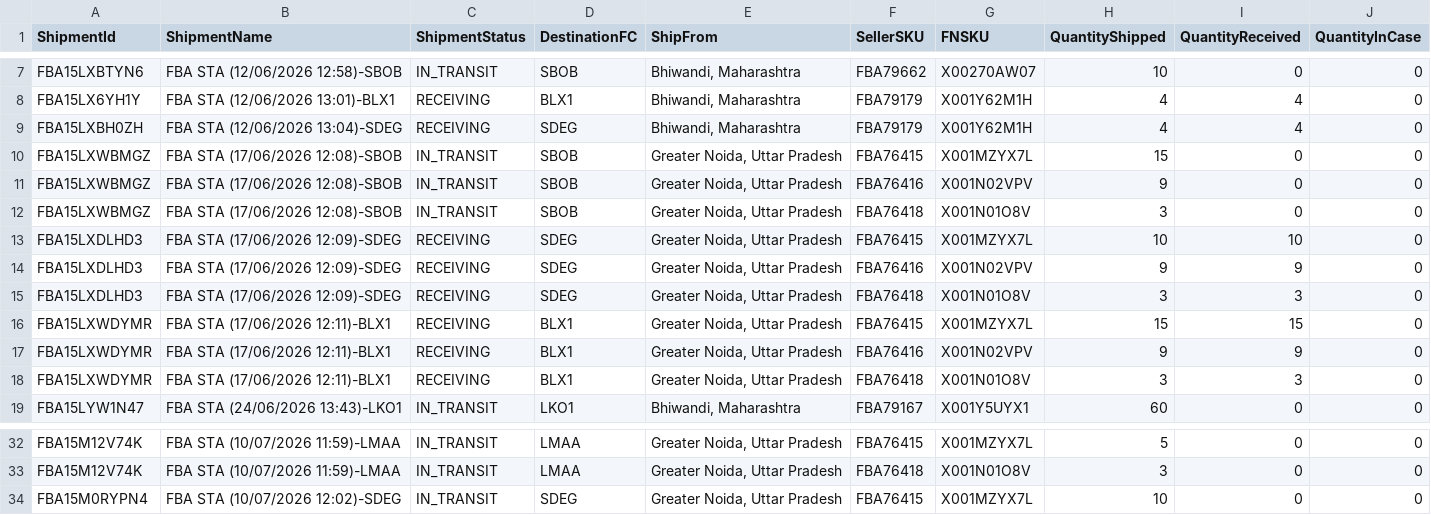
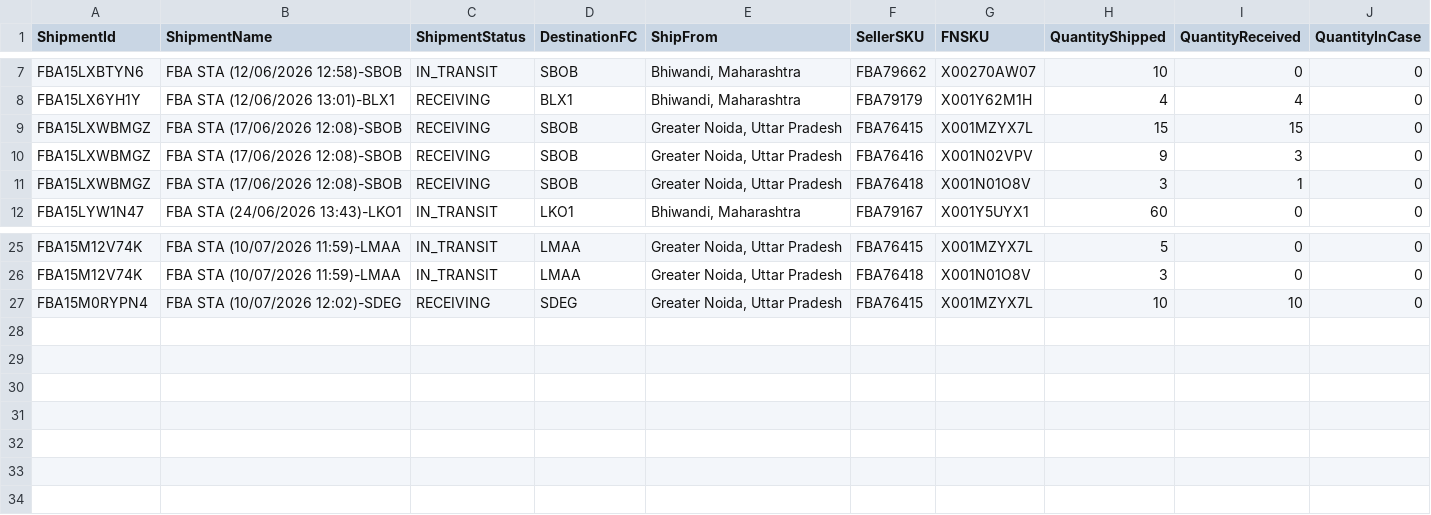
Before and after one commit to nitesh-lang/am-replenishment, a CSV file: data/input/inbound_shipments_wm.csv, drawn as a sheet; only a part is shown, gaps mark what is left out.

```diff
--- a/data/input/inbound_shipments_wm.csv
+++ b/data/input/inbound_shipments_wm.csv
@@ -8,12 +8,5 @@ FBA15LXBTYN6,FBA STA (12/06/2026 12:58)-SBOB,IN_TRANSIT,SBOB,"Bhiwandi, Maharash
 FBA15LX6YH1Y,FBA STA (12/06/2026 13:01)-BLX1,RECEIVING,BLX1,"Bhiwandi, Maharashtra",FBA79179,X001Y62M1H,4,4,0
-FBA15LXBH0ZH,FBA STA (12/06/2026 13:04)-SDEG,RECEIVING,SDEG,"Bhiwandi, Maharashtra",FBA79179,X001Y62M1H,4,4,0
-FBA15LXWBMGZ,FBA STA (17/06/2026 12:08)-SBOB,IN_TRANSIT,SBOB,"Greater Noida, Uttar Pradesh",FBA76415,X001MZYX7L,15,0,0
-FBA15LXWBMGZ,FBA STA (17/06/2026 12:08)-SBOB,IN_TRANSIT,SBOB,"Greater Noida, Uttar Pradesh",FBA76416,X001N02VPV,9,0,0
-FBA15LXWBMGZ,FBA STA (17/06/2026 12:08)-SBOB,IN_TRANSIT,SBOB,"Greater Noida, Uttar Pradesh",FBA76418,X001N01O8V,3,0,0
-FBA15LXDLHD3,FBA STA (17/06/2026 12:09)-SDEG,RECEIVING,SDEG,"Greater Noida, Uttar Pradesh",FBA76415,X001MZYX7L,10,10,0
-FBA15LXDLHD3,FBA STA (17/06/2026 12:09)-SDEG,RECEIVING,SDEG,"Greater Noida, Uttar Pradesh",FBA76416,X001N02VPV,9,9,0
-FBA15LXDLHD3,FBA STA (17/06/2026 12:09)-SDEG,RECEIVING,SDEG,"Greater Noida, Uttar Pradesh",FBA76418,X001N01O8V,3,3,0
-FBA15LXWDYMR,FBA STA (17/06/2026 12:11)-BLX1,RECEIVING,BLX1,"Greater Noida, Uttar Pradesh",FBA76415,X001MZYX7L,15,15,0
-FBA15LXWDYMR,FBA STA (17/06/2026 12:11)-BLX1,RECEIVING,BLX1,"Greater Noida, Uttar Pradesh",FBA76416,X001N02VPV,9,9,0
-FBA15LXWDYMR,FBA STA (17/06/2026 12:11)-BLX1,RECEIVING,BLX1,"Greater Noida, Uttar Pradesh",FBA76418,X001N01O8V,3,3,0
+FBA15LXWBMGZ,FBA STA (17/06/2026 12:08)-SBOB,RECEIVING,SBOB,"Greater Noida, Uttar Pradesh",FBA76415,X001MZYX7L,15,15,0
+FBA15LXWBMGZ,FBA STA (17/06/2026 12:08)-SBOB,RECEIVING,SBOB,"Greater Noida, Uttar Pradesh",FBA76416,X001N02VPV,9,3,0
+FBA15LXWBMGZ,FBA STA (17/06/2026 12:08)-SBOB,RECEIVING,SBOB,"Greater Noida, Uttar Pradesh",FBA76418,X001N01O8V,3,1,0
 FBA15LYW1N47,FBA STA (24/06/2026 13:43)-LKO1,IN_TRANSIT,LKO1,"Bhiwandi, Maharashtra",FBA79167,X001Y5UYX1,60,0,0
@@ -33,2 +26,2 @@ FBA15M12V74K,FBA STA (10/07/2026 11:59)-LMAA,IN_TRANSIT,LMAA,"Greater Noida, Utt
 FBA15M12V74K,FBA STA (10/07/2026 11:59)-LMAA,IN_TRANSIT,LMAA,"Greater Noida, Uttar Pradesh",FBA76418,X001N01O8V,3,0,0
-FBA15M0RYPN4,FBA STA (10/07/2026 12:02)-SDEG,IN_TRANSIT,SDEG,"Greater Noida, Uttar Pradesh",FBA76415,X001MZYX7L,10,0,0
+FBA15M0RYPN4,FBA STA (10/07/2026 12:02)-SDEG,RECEIVING,SDEG,"Greater Noida, Uttar Pradesh",FBA76415,X001MZYX7L,10,10,0
```
Also changed, not shown: data/input/inbound_shipments_audio_array.csv, data/input/inbound_shipments_nexlev.csv, 14 other files.
